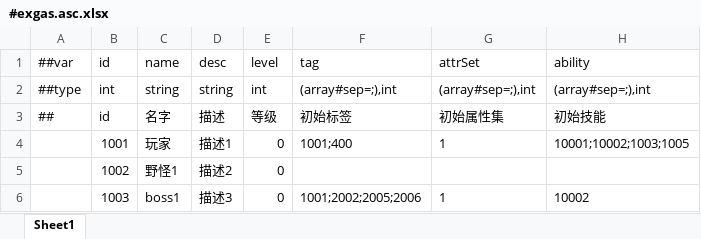
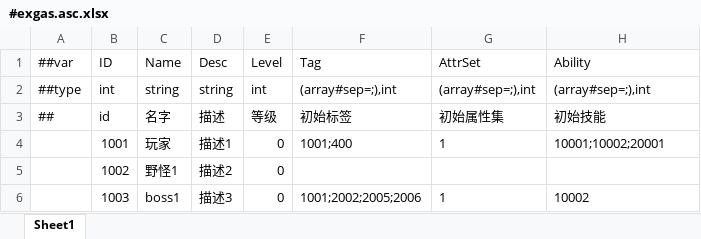
Before and after one commit to No78Vino/gameplay-ability-system-for-unity, an Excel workbook: ProjectConfigTable/exgas_config/Datas/#exgas.asc.xlsx, sheet Sheet1, drawn as a sheet; values as stored, in another font and other column widths than the file's, no borders; removed rows and columns are numbered as before the commit, all else as after; the diff names each change by its address in the sheet, - before the commit and + after, or states it on an @@ line.

```diff
--- a/ProjectConfigTable/exgas_config/Datas/#exgas.asc.xlsx (sheet Sheet1)
+++ b/ProjectConfigTable/exgas_config/Datas/#exgas.asc.xlsx (sheet Sheet1)
-row 1: ##var | id | name | desc | level | tag | attrSet | ability
+row 1: ##var | ID | Name | Desc | Level | Tag | AttrSet | Ability
-H4: 10001;10002;1003;1005
+H4: 10001;10002;20001
```
Also changed, not shown: ProjectConfigTable/exgas_config/Datas/#exgas.attribute.xlsx, ProjectConfigTable/exgas_config/Datas/#exgas.gameplayCue.xlsx, 44 other files.
